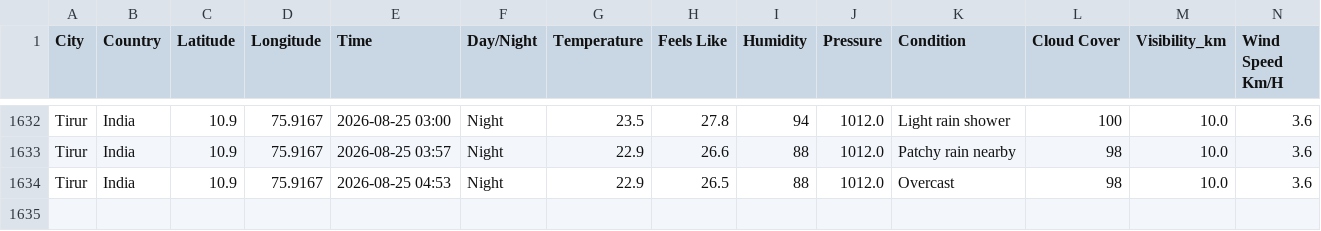
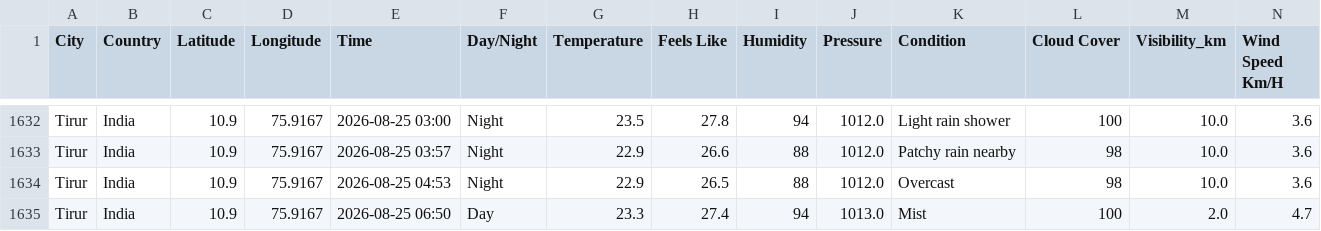
Before and after one commit to Muhammed-Shameel/weather_data_collection, a CSV file: weather_data.csv, drawn as a sheet; only a part is shown, gaps mark what is left out; rows hold the shown columns only; the diff names each change by its address in the sheet, - before the commit and + after, or states it on an @@ line.

```diff
--- a/weather_data.csv
+++ b/weather_data.csv
+row 1635: Tirur | India | 10.9 | 75.9167 | 2026-08-25 06:50 | Day | 23.3 | 27.4 | 94 | 1013.0 | Mist | 100 | 2.0 | 4.7
```
